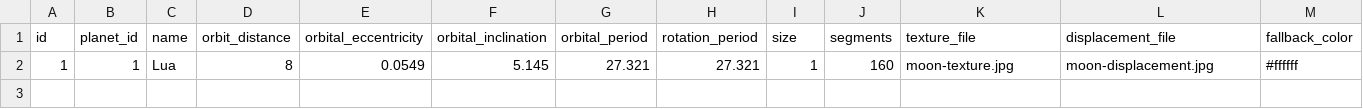
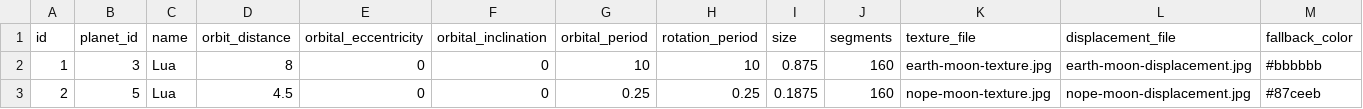
Before and after one commit to ErikServantes/Nope, a CSV file: Moons.csv, drawn as a sheet.

Commit message:
Update Moons.csv

```diff
--- a/Moons.csv
+++ b/Moons.csv
@@ -1,2 +1,3 @@
 id,planet_id,name,orbit_distance,orbital_eccentricity,orbital_inclination,orbital_period,rotation_period,size,segments,texture_file,displacement_file,fallback_color
-1,1,Lua,8,0.0549,5.145,27.321,27.321,1,160,moon-texture.jpg,moon-displacement.jpg,#ffffff
+1,3,Lua,8,0,0,10,10,0.875,160,earth-moon-texture.jpg,earth-moon-displacement.jpg,#bbbbbb
+2,5,Lua,4.5,0,0,0.25,0.25,0.1875,160,nope-moon-texture.jpg,nope-moon-displacement.jpg,#87ceeb
```
